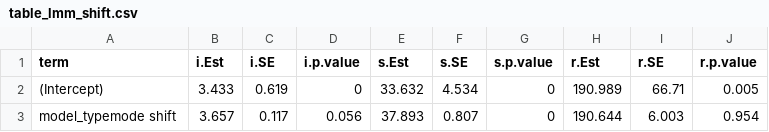
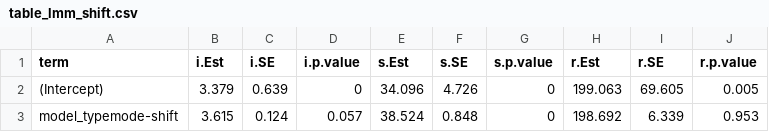
Before and after one commit to VildeBruhn/assessing_models, a CSV file: assessing_models/results_paleoTS_v0.6.1/table_lmm_shift.csv, drawn as a sheet.

```diff
--- a/assessing_models/results_paleoTS_v0.6.1/table_lmm_shift.csv
+++ b/assessing_models/results_paleoTS_v0.6.1/table_lmm_shift.csv
@@ -1,3 +1,3 @@
 "term","i.Est","i.SE","i.p.value","s.Est","s.SE","s.p.value","r.Est","r.SE","r.p.value"
-"(Intercept)",3.433,0.619,0,33.632,4.534,0,190.989,66.71,0.005
-"model_typemode shift",3.657,0.117,0.056,37.893,0.807,0,190.644,6.003,0.954
+"(Intercept)",3.379,0.639,0,34.096,4.726,0,199.063,69.605,0.005
+"model_typemode-shift",3.615,0.124,0.057,38.524,0.848,0,198.692,6.339,0.953
```
Also changed, not shown: assessing_models/results_paleoTS_v0.6.1/table_lmm_shift_adeq.csv, 25 other files.
